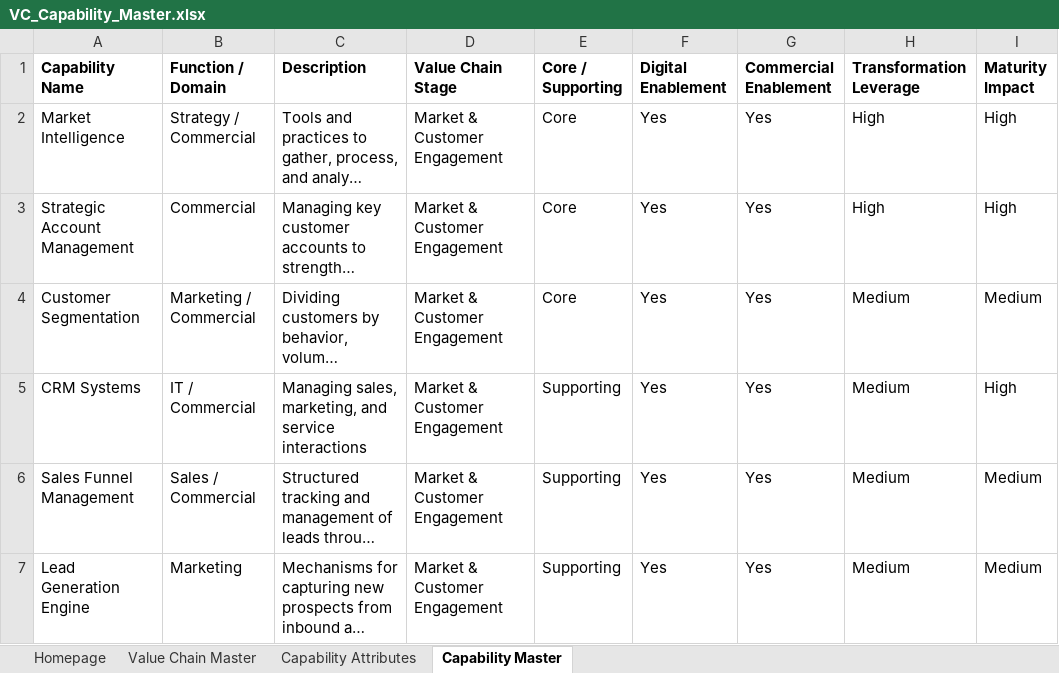
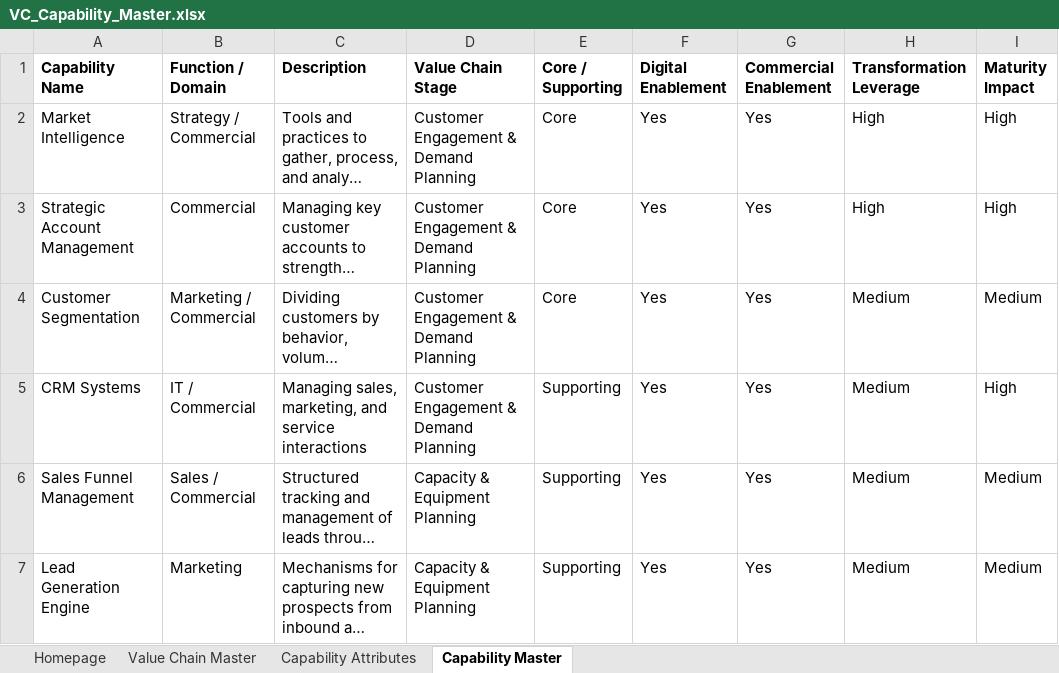
Before and after one commit to NitendraPanwar/ValueChainIntelligence, an Excel workbook: client/public/VC_Capability_Master.xlsx, sheet Capability Master, drawn as a sheet; only a part is shown; long unchanged cells end in …; values as stored, in another font and other column widths than the file's, no borders; the diff covers the shown part only; the diff names each change by its address in the sheet, - before the commit and + after, or states it on an @@ line.

```diff
--- a/client/public/VC_Capability_Master.xlsx (sheet Capability Master)
+++ b/client/public/VC_Capability_Master.xlsx (sheet Capability Master)
-D2:D5 (Value Chain Stage): Market & Customer Engagement
+D2:D5 (Value Chain Stage): Customer Engagement & Demand Planning
-D6:D7 (Value Chain Stage): Market & Customer Engagement
+D6:D7 (Value Chain Stage): Capacity & Equipment Planning
```
Also changed, not shown: 2 removed rows, 24 edited cells and cell formats elsewhere in this sheet, sheet Value Chain Master, sheet Homepage, 2 other files.
